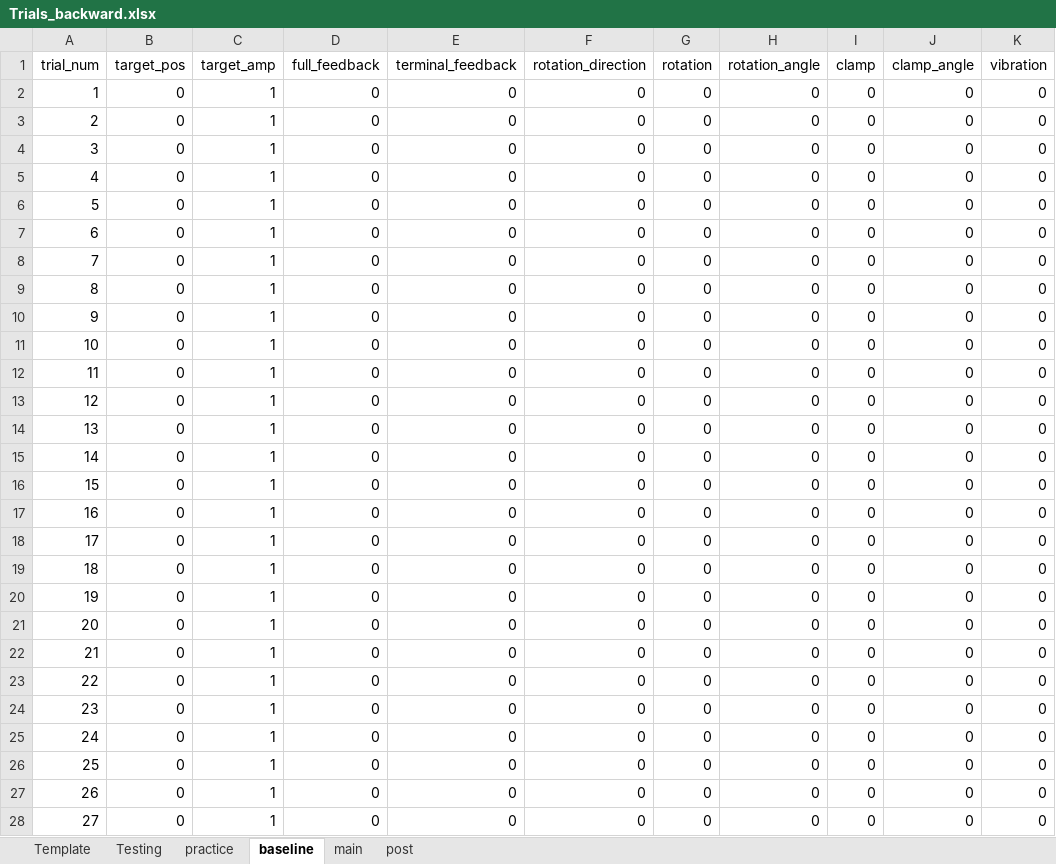
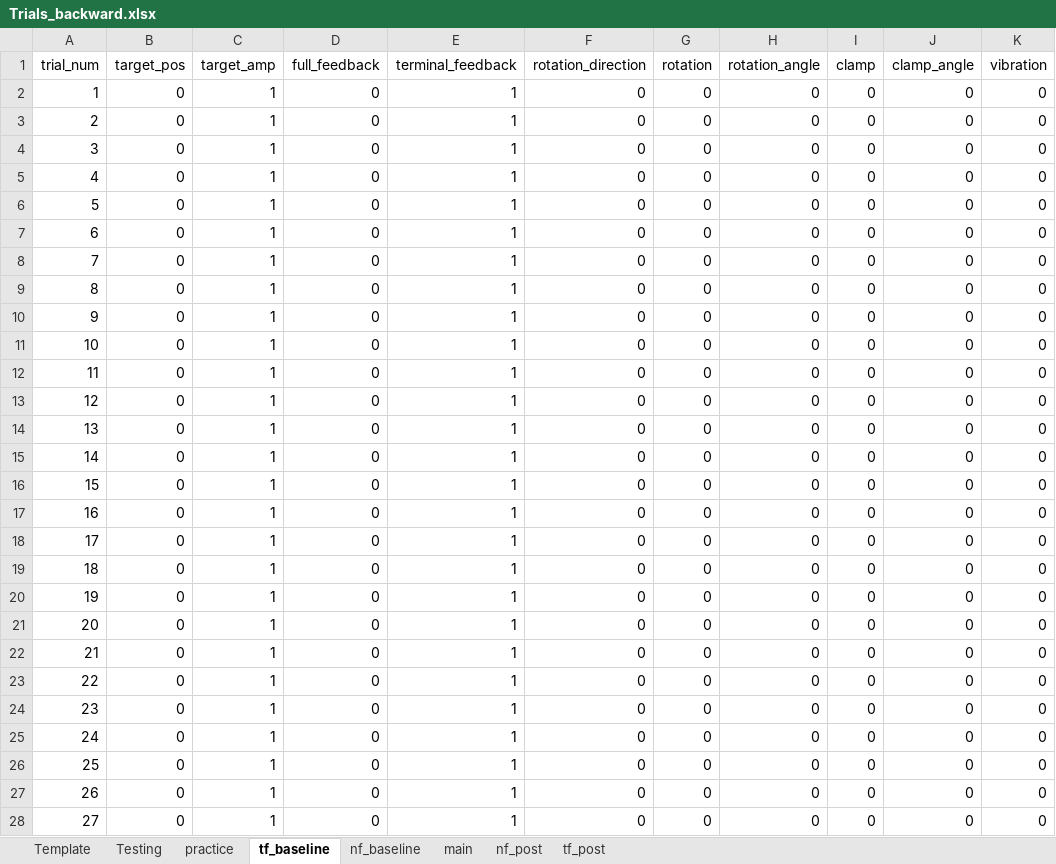
Before and after one commit to GreggEschelmuller/visual-offset, an Excel workbook: Trials_backward.xlsx, sheet tf_baseline, drawn as a sheet; only a part is shown; values as stored, in another font and other column widths than the file's, no borders; the diff covers the shown part only; the diff names each change by its address in the sheet, - before the commit and + after, or states it on an @@ line.

```diff
--- a/Trials_backward.xlsx (sheet tf_baseline)
+++ b/Trials_backward.xlsx (sheet tf_baseline)
-sheet tab: baseline
+sheet tab: tf_baseline
-sheet tab: post
+sheet tab: nf_baseline
+sheet tab: nf_post
+sheet tab: tf_post
-E2:E28 (terminal_feedback): 0
+E2:E28 (terminal_feedback): 1
```
Also changed, not shown: 3 edited cells elsewhere in this sheet, sheet Testing, Trials_forward.xlsx, 2 other files.
